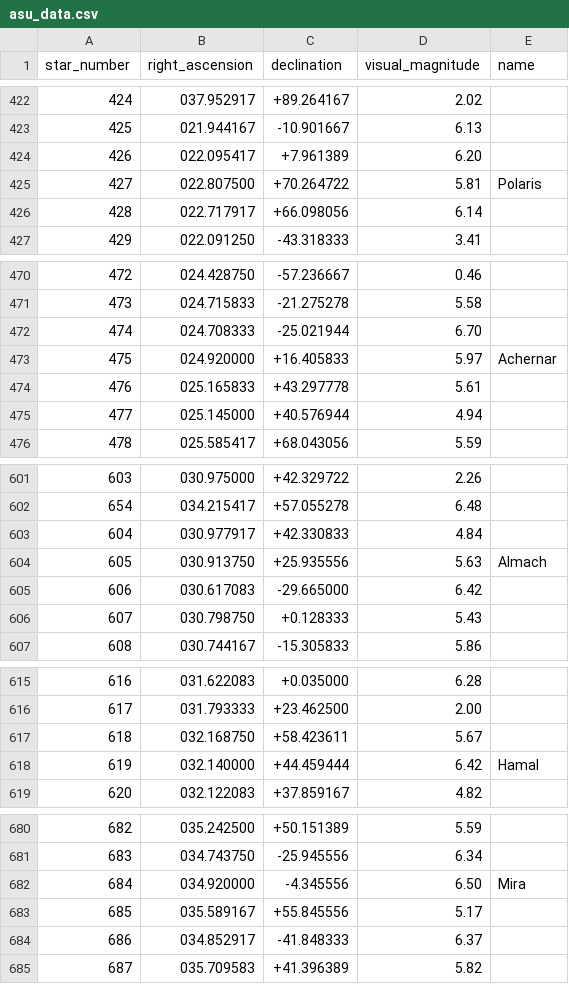
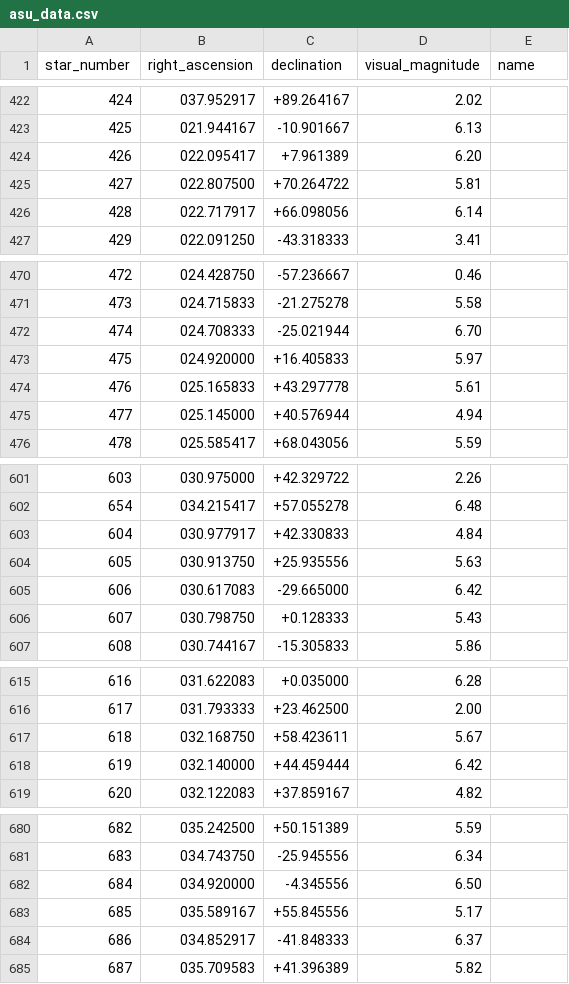
Before and after one commit to Gordon-coder/IMMC-2026-Autumn, a CSV file: asu_data.csv, drawn as a sheet; only a part is shown, gaps mark what is left out; the diff covers the shown part only.

```diff
--- a/asu_data.csv
+++ b/asu_data.csv
@@ -424,3 +424,3 @@ star_number,right_ascension,declination,visual_magnitude,name
  426,022.095417, +7.961389, 6.20,
- 427,022.807500,+70.264722, 5.81,Polaris
+ 427,022.807500,+70.264722, 5.81,
  428,022.717917,+66.098056, 6.14,
@@ -472,3 +472,3 @@ star_number,right_ascension,declination,visual_magnitude,name
  474,024.708333,-25.021944, 6.70,
- 475,024.920000,+16.405833, 5.97,Achernar
+ 475,024.920000,+16.405833, 5.97,
  476,025.165833,+43.297778, 5.61,
@@ -603,3 +603,3 @@ star_number,right_ascension,declination,visual_magnitude,name
  604,030.977917,+42.330833, 4.84,
- 605,030.913750,+25.935556, 5.63,Almach
+ 605,030.913750,+25.935556, 5.63,
  606,030.617083,-29.665000, 6.42,
@@ -617,3 +617,3 @@ star_number,right_ascension,declination,visual_magnitude,name
  618,032.168750,+58.423611, 5.67,
- 619,032.140000,+44.459444, 6.42,Hamal
+ 619,032.140000,+44.459444, 6.42,
  620,032.122083,+37.859167, 4.82,
@@ -681,3 +681,3 @@ star_number,right_ascension,declination,visual_magnitude,name
  683,034.743750,-25.945556, 6.34,
- 684,034.920000, -4.345556, 6.50,Mira
+ 684,034.920000, -4.345556, 6.50,
  685,035.589167,+55.845556, 5.17,
```
Also changed, not shown: 73 edited cells elsewhere in this file, 2 other files.
